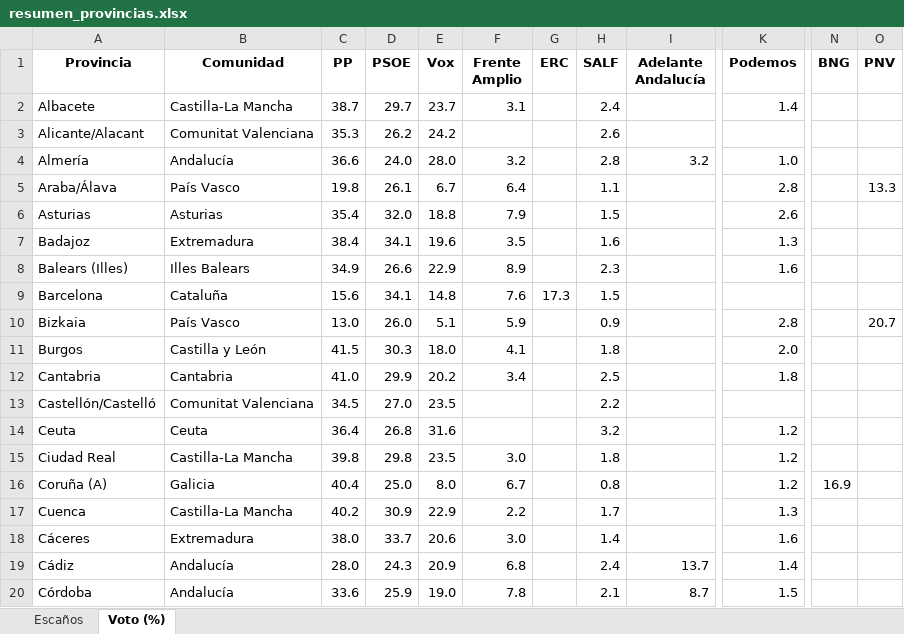
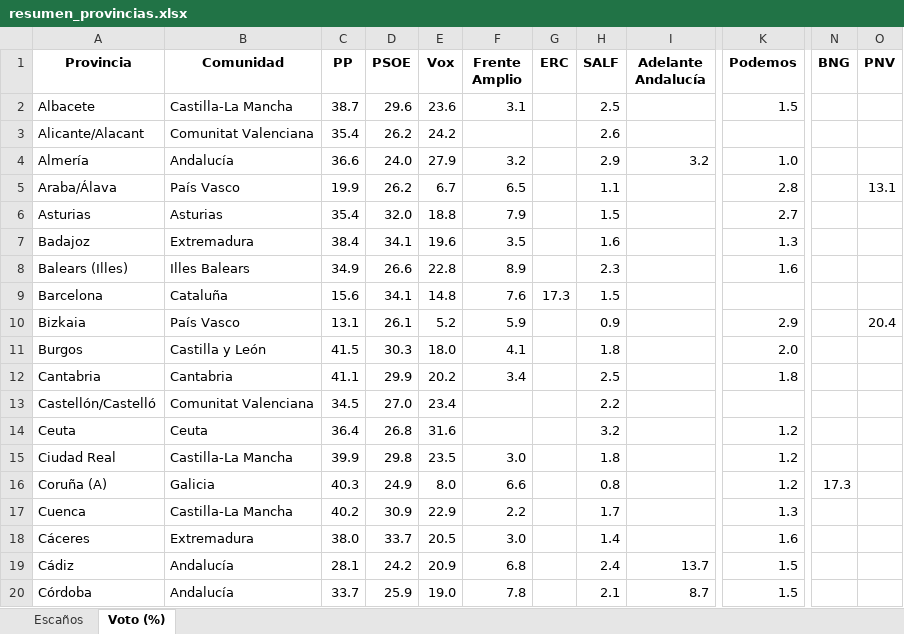
Before and after one commit to fermanpre/pondera, an Excel workbook: Web/sitio/resumen_provincias.xlsx, sheet Voto (%), drawn as a sheet; only a part is shown, gaps mark what is left out; values as stored, in another font and other column widths than the file's, no borders; the diff covers the shown part only; the diff names each change by its address in the sheet, - before the commit and + after, or states it on an @@ line.

```diff
--- a/Web/sitio/resumen_provincias.xlsx (sheet Voto (%))
+++ b/Web/sitio/resumen_provincias.xlsx (sheet Voto (%))
-D2 (PSOE): 29.7
+D2 (PSOE): 29.6
-E2 (Vox): 23.7
+E2 (Vox): 23.6
-H2 (SALF): 2.4
+H2 (SALF): 2.5
-K2 (Podemos): 1.4
+K2 (Podemos): 1.5
-C3 (PP): 35.3
+C3 (PP): 35.4
-E4 (Vox): 28.0
+E4 (Vox): 27.9
-H4 (SALF): 2.8
+H4 (SALF): 2.9
-C5 (PP): 19.8
+C5 (PP): 19.9
-D5 (PSOE): 26.1
+D5 (PSOE): 26.2
-F5 (Frente Amplio): 6.4
+F5 (Frente Amplio): 6.5
-O5 (PNV): 13.3
+O5 (PNV): 13.1
-K6 (Podemos): 2.6
+K6 (Podemos): 2.7
-E8 (Vox): 22.9
+E8 (Vox): 22.8
-C10 (PP): 13.0
+C10 (PP): 13.1
-D10 (PSOE): 26.0
+D10 (PSOE): 26.1
-E10 (Vox): 5.1
+E10 (Vox): 5.2
-K10 (Podemos): 2.8
+K10 (Podemos): 2.9
-O10 (PNV): 20.7
+O10 (PNV): 20.4
-C12 (PP): 41.0
+C12 (PP): 41.1
-E13 (Vox): 23.5
+E13 (Vox): 23.4
-C15 (PP): 39.8
+C15 (PP): 39.9
-C16 (PP): 40.4
+C16 (PP): 40.3
-D16 (PSOE): 25.0
+D16 (PSOE): 24.9
-F16 (Frente Amplio): 6.7
+F16 (Frente Amplio): 6.6
-N16 (BNG): 16.9
+N16 (BNG): 17.3
-E18 (Vox): 20.6
+E18 (Vox): 20.5
-C19 (PP): 28.0
+C19 (PP): 28.1
-D19 (PSOE): 24.3
+D19 (PSOE): 24.2
-K19 (Podemos): 1.4
+K19 (Podemos): 1.5
-C20 (PP): 33.6
+C20 (PP): 33.7
```
Also changed, not shown: 55 edited cells elsewhere in this sheet, sheet Escaños, 19 other files.
